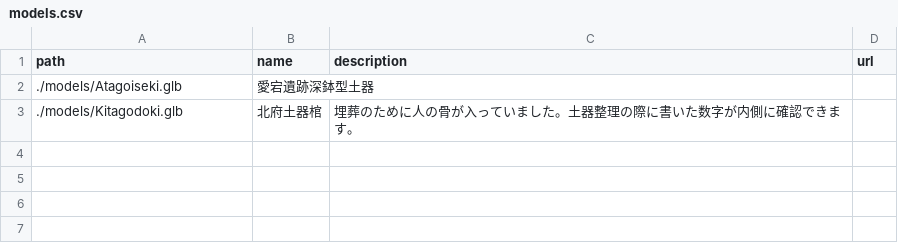
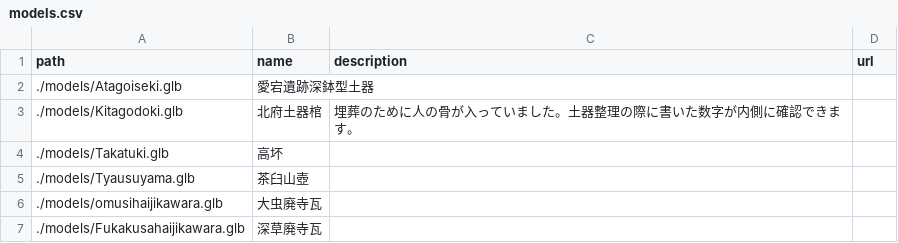
Before and after one commit to echizencity/craftARt-kokaido-jyosetu2025-00, a CSV file: models.csv, drawn as a sheet; the diff names each change by its address in the sheet, - before the commit and + after, or states it on an @@ line.

Commit message:
Update models.csv

```diff
--- a/models.csv
+++ b/models.csv
+row 4: ./models/Takatuki.glb | 高坏
+row 5: ./models/Tyausuyama.glb | 茶臼山壺
+row 6: ./models/omusihaijikawara.glb | 大虫廃寺瓦
+row 7: ./models/Fukakusahaijikawara.glb | 深草廃寺瓦
```
